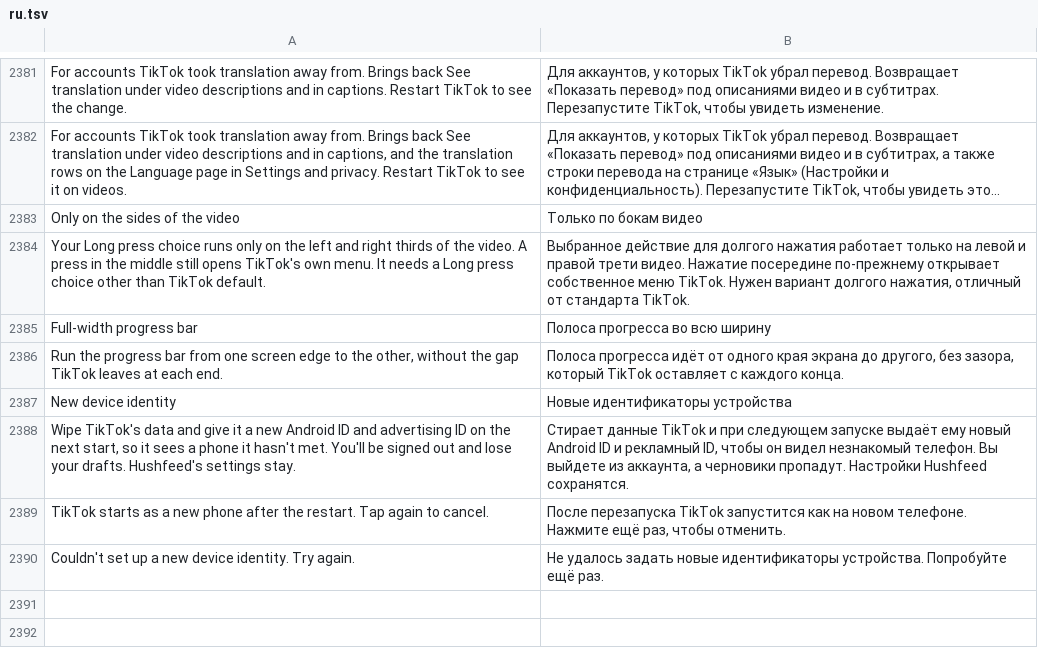
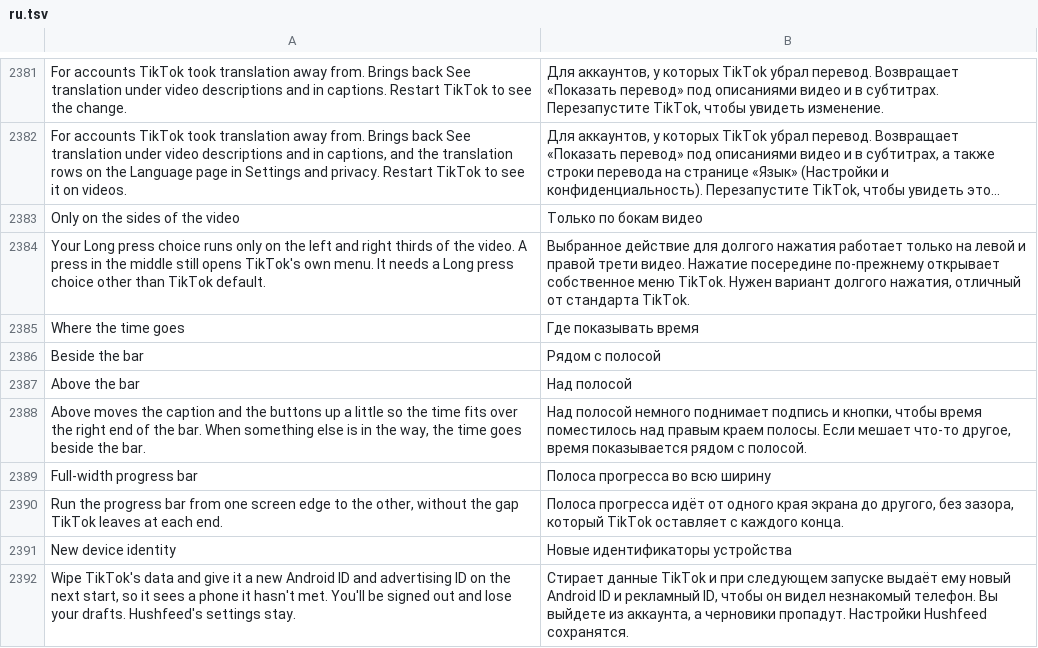
Before and after one commit to Nezumi-2711/HushFeed, a TSV file: extensions/tiktok/src/main/l10n/ru.tsv, drawn as a sheet; only a part is shown, gaps mark what is left out; the shorter side is filled out with more unchanged rows; long unchanged cells end in ….

Commit message:
feat(seekbar): make room for the time above the bar
On TikTok 47.4.3 the music disc, and on some videos the search row,
sit right over the bar's right end, so Above never found the spot free
and the setting stayed hidden. The time now asks for the room the
video's widget layer leaves short (up to four rows), the overlay pass
lifts every cell's layer by that much in the main feed, and the time
goes beside the bar only when something outside the layer still covers
the spot. Beside, off, Pause and detaching give the room back.

Only what actually reaches into the spot counts, measured where TikTok
laid it out, so a disc wholly under the spot on the bar asks for
nothing. The lift belongs to the overlay pass, so a bundle without the
overlay patch asks for no room and keeps the time beside whenever the
spot is taken.

A group clips each child at the child's own bounds, so the view that
holds the spot has to stop clipping too. The old chain stopped below
it and the lifted time was cut away on the S22; the placement test
that asserted the holder kept clipping is corrected to match.

Where the time goes shows in Playback again with a new summary in all
ten tables, and its catalog row returns.

Refs #173

```diff
--- a/extensions/tiktok/src/main/l10n/ru.tsv
+++ b/extensions/tiktok/src/main/l10n/ru.tsv
@@ -2384,2 +2384,6 @@ Only on the sides of the video	Только по бокам видео
 Your Long press choice runs only on the left and right thirds of the video. A press in the middle still opens TikTok's own menu. It needs a Long press choice other than TikTok default.	Выбранное действие для долгого нажатия работает только на левой и правой трети видео. Нажатие посередине по-прежнему открывает собственное меню TikTok. Нужен вариант долгого нажатия, отличный от стандарта TikTok.
+Where the time goes	Где показывать время
+Beside the bar	Рядом с полосой
+Above the bar	Над полосой
+Above moves the caption and the buttons up a little so the time fits over the right end of the bar. When something else is in the way, the time goes beside the bar.	Над полосой немного поднимает подпись и кнопки, чтобы время поместилось над правым краем полосы. Если мешает что-то другое, время показывается рядом с полосой.
 Full-width progress bar	Полоса прогресса во всю ширину
```
Also changed, not shown: extensions/tiktok/src/main/l10n/az.tsv, extensions/tiktok/src/main/l10n/de.tsv, 25 other files.
